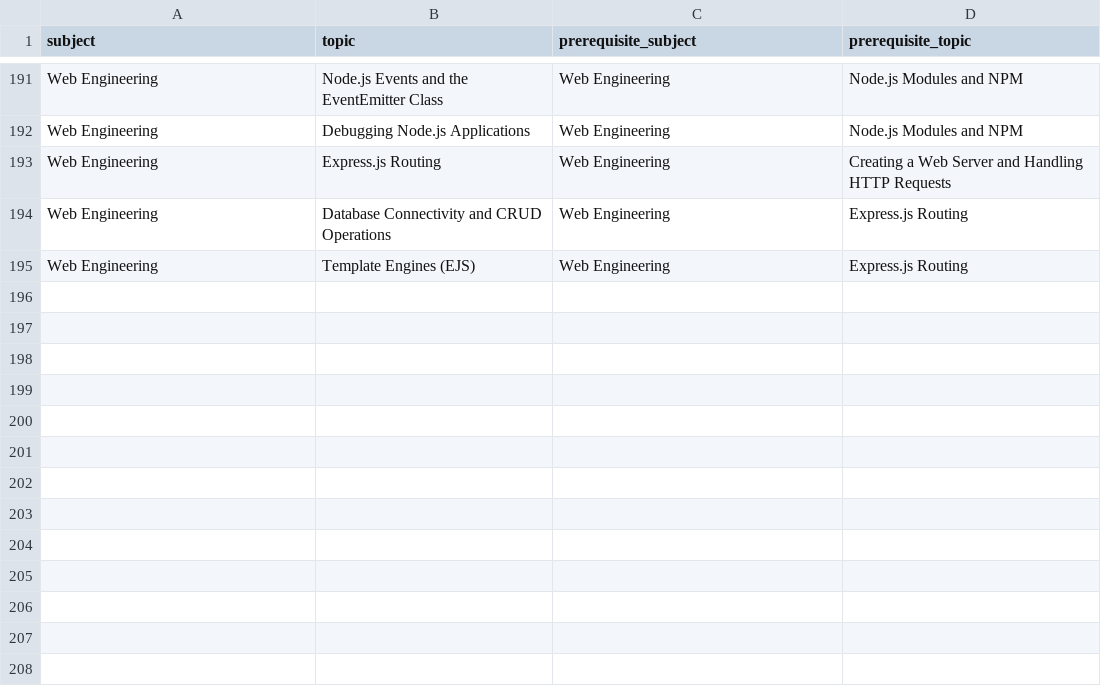
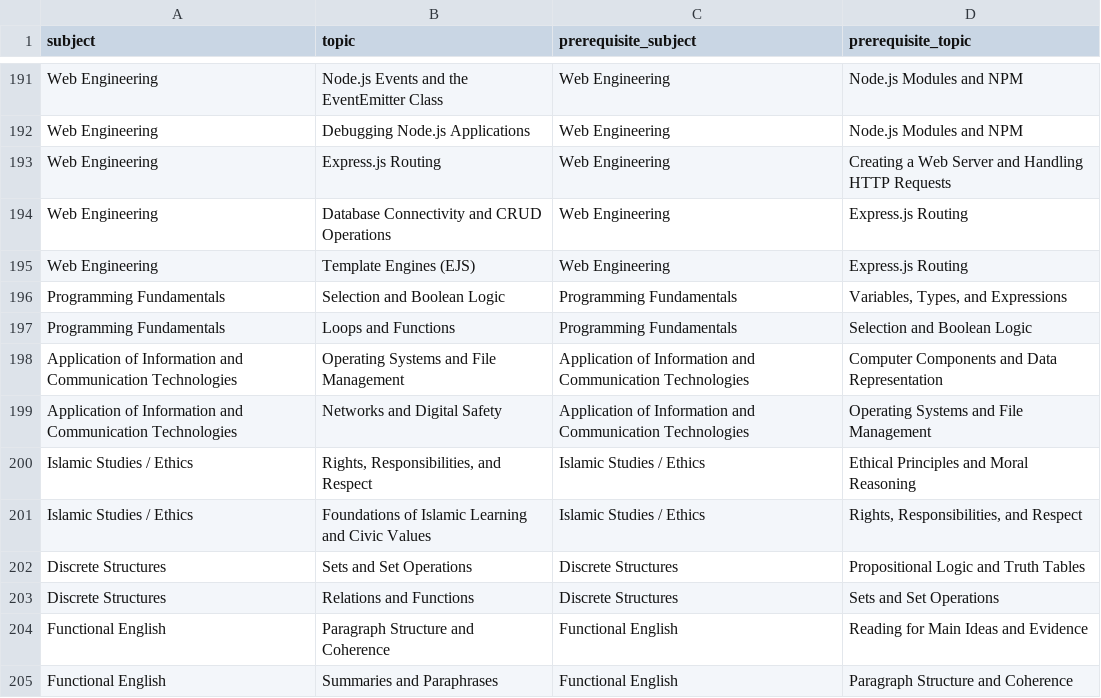
Before and after one commit to Rabia-arain09/study_sphere, a CSV file: data/topic_prerequisites.csv, drawn as a sheet; only a part is shown, gaps mark what is left out; the diff names each change by its address in the sheet, - before the commit and + after, or states it on an @@ line.

```diff
--- a/data/topic_prerequisites.csv
+++ b/data/topic_prerequisites.csv
+row 196: Programming Fundamentals | Selection and Boolean Logic | Programming Fundamentals | Variables, Types, and Expressions
+row 197: Programming Fundamentals | Loops and Functions | Programming Fundamentals | Selection and Boolean Logic
+row 198: Application of Information and Communication Technologies | Operating Systems and File Management | Application of Information and Communication Technologies | Computer Components and Data Representation
+row 199: Application of Information and Communication Technologies | Networks and Digital Safety | Application of Information and Communication Technologies | Operating Systems and File Management
+row 200: Islamic Studies / Ethics | Rights, Responsibilities, and Respect | Islamic Studies / Ethics | Ethical Principles and Moral Reasoning
+row 201: Islamic Studies / Ethics | Foundations of Islamic Learning and Civic Values | Islamic Studies / Ethics | Rights, Responsibilities, and Respect
+row 202: Discrete Structures | Sets and Set Operations | Discrete Structures | Propositional Logic and Truth Tables
+row 203: Discrete Structures | Relations and Functions | Discrete Structures | Sets and Set Operations
+row 204: Functional English | Paragraph Structure and Coherence | Functional English | Reading for Main Ideas and Evidence
+row 205: Functional English | Summaries and Paraphrases | Functional English | Paragraph Structure and Coherence
```
Also changed, not shown: data/topics.csv, 25 other files.
